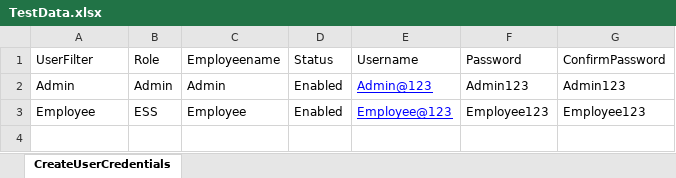
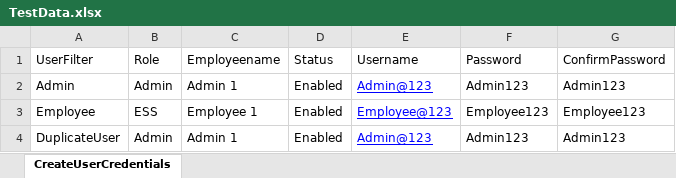
Before and after one commit to RohiniM1607/ScriptX_OrangeHRM_PythonSelenium, an Excel workbook: ScriptX_OrangeHRM/Configurations/TestData.xlsx, sheet CreateUserCredentials, drawn as a sheet; values as stored, in another font and other column widths than the file's, no borders; the diff names each change by its address in the sheet, - before the commit and + after, or states it on an @@ line.

Commit message:
Rohini: Create User Credentials - Duplicate Username Handled

```diff
--- a/ScriptX_OrangeHRM/Configurations/TestData.xlsx (sheet CreateUserCredentials)
+++ b/ScriptX_OrangeHRM/Configurations/TestData.xlsx (sheet CreateUserCredentials)
-C2 (Employeename): Admin
+C2 (Employeename): Admin 1
-C3 (Employeename): Employee
+C3 (Employeename): Employee 1
+row 4: DuplicateUser | Admin | Admin 1 | Enabled | Admin@123 | Admin123 | Admin123
```
Also changed, not shown: 4 other files.
